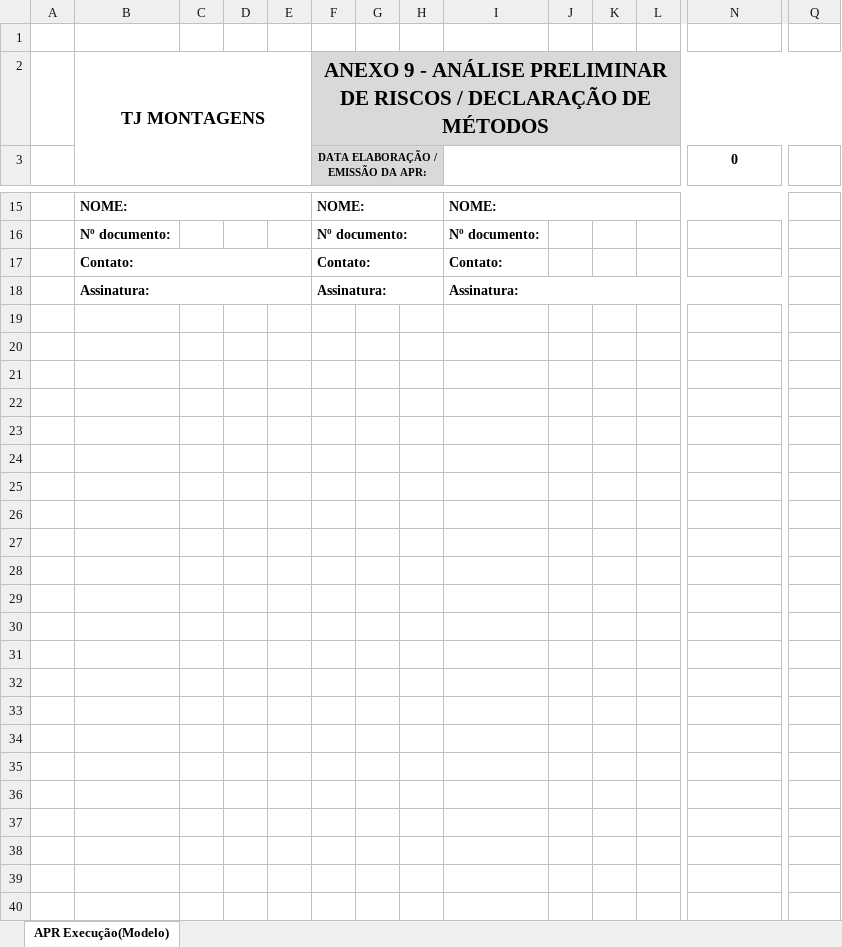
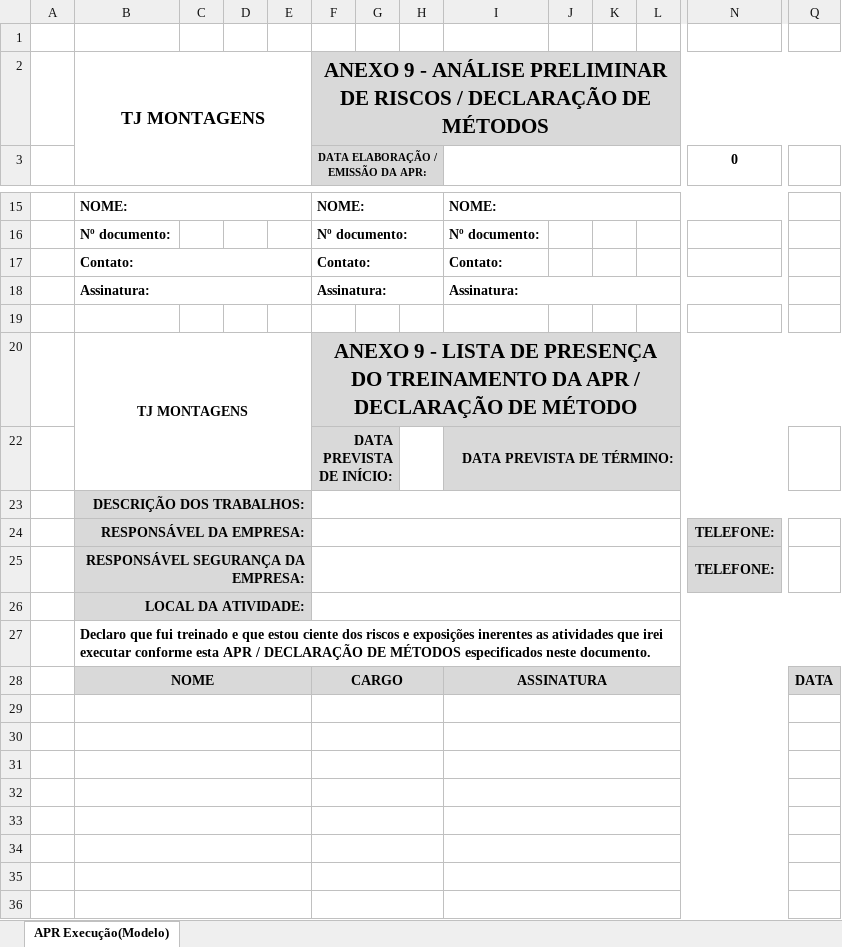
Before and after one commit to Braulio-BG-2406/KIRA, an Excel workbook: .claude/skills/apr-seguranca/assets/modelo-anexo9.xlsx, sheet APR Execução(Modelo), drawn as a sheet; only a part is shown, gaps mark what is left out; values as stored, in another font and other column widths than the file's, no borders; rows hold the shown columns only; the diff covers the shown part only; the diff names each change by its address in the sheet, - before the commit and + after, or states it on an @@ line.

```diff
--- a/.claude/skills/apr-seguranca/assets/modelo-anexo9.xlsx (sheet APR Execução(Modelo))
+++ b/.claude/skills/apr-seguranca/assets/modelo-anexo9.xlsx (sheet APR Execução(Modelo))
+row 19: (empty)
+row 20:  | TJ MONTAGENS |  |  |  | ANEXO 9 - LISTA DE PRESENÇA DO TREINAMENTO DA APR / DECLARAÇÃO DE MÉTODO
+row 22:  |  |  |  |  | DATA PREVISTA DE INÍCIO: |  |  | DATA PREVISTA DE TÉRMINO:
+row 23:  | DESCRIÇÃO DOS TRABALHOS:
+row 24:  | RESPONSÁVEL DA EMPRESA: |  |  |  |  |  |  |  |  |  |  | TELEFONE:
+row 25:  | RESPONSÁVEL SEGURANÇA DA EMPRESA: |  |  |  |  |  |  |  |  |  |  | TELEFONE:
+row 26:  | LOCAL DA ATIVIDADE:
+row 27:  | Declaro que fui treinado e que estou ciente dos riscos e exposições inerentes as atividades que irei executar conforme esta APR / DECLARAÇÃO DE MÉTODOS especificados neste documento.
+row 28:  | NOME |  |  |  | CARGO |  |  | ASSINATURA |  |  |  |  | DATA
+row 29: (empty)
+row 30: (empty)
+row 31: (empty)
+row 32: (empty)
+row 33: (empty)
+row 34: (empty)
+row 35: (empty)
+row 36: (empty)
```
Also changed, not shown: 10 added rows elsewhere in this sheet, 6 other files.
